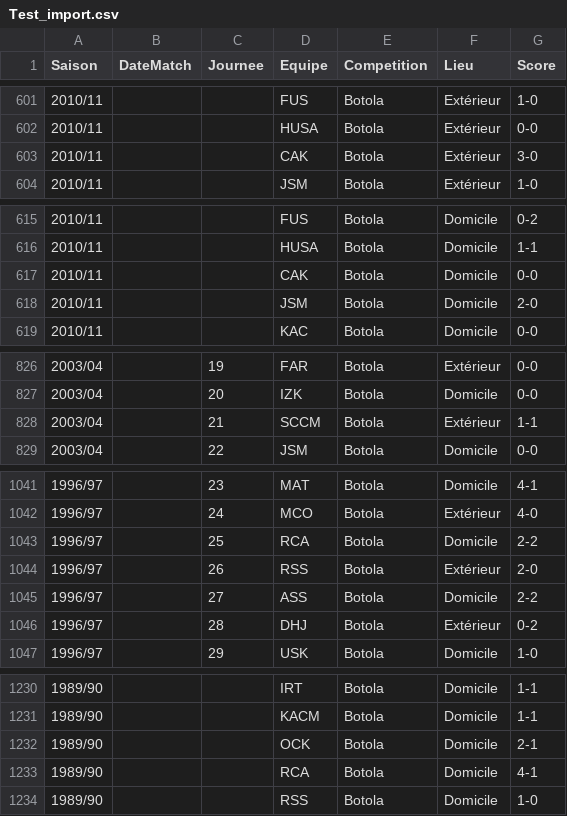
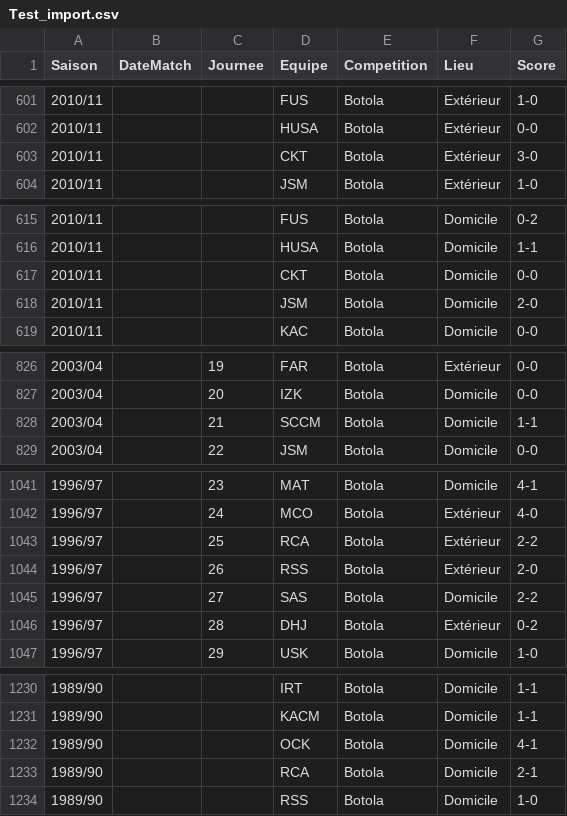
Before and after one commit to aezzrari/wydad-history, a CSV file: data/Test_import.csv, drawn as a sheet; only a part is shown, gaps mark what is left out; the diff covers the shown part only.

```diff
--- a/data/Test_import.csv
+++ b/data/Test_import.csv
@@ -602,3 +602,3 @@ Saison;DateMatch;Journee;Equipe;Competition;Lieu;Score
 2010/11;;;HUSA;Botola;Extérieur;0-0
-2010/11;;;CAK;Botola;Extérieur;3-0
+2010/11;;;CKT;Botola;Extérieur;3-0
 2010/11;;;JSM;Botola;Extérieur;1-0
@@ -616,3 +616,3 @@ Saison;DateMatch;Journee;Equipe;Competition;Lieu;Score
 2010/11;;;HUSA;Botola;Domicile;1-1
-2010/11;;;CAK;Botola;Domicile;0-0
+2010/11;;;CKT;Botola;Domicile;0-0
 2010/11;;;JSM;Botola;Domicile;2-0
@@ -827,3 +827,3 @@ Saison;DateMatch;Journee;Equipe;Competition;Lieu;Score
 2003/04;;20;IZK;Botola;Domicile;0-0
-2003/04;;21;SCCM;Botola;Extérieur;1-1
+2003/04;;21;SCCM;Botola;Domicile;1-1
 2003/04;;22;JSM;Botola;Domicile;0-0
@@ -1042,5 +1042,5 @@ Saison;DateMatch;Journee;Equipe;Competition;Lieu;Score
 1996/97;;24;MCO;Botola;Extérieur;4-0
-1996/97;;25;RCA;Botola;Domicile;2-2
+1996/97;;25;RCA;Botola;Extérieur;2-2
 1996/97;;26;RSS;Botola;Extérieur;2-0
-1996/97;;27;ASS;Botola;Domicile;2-2
+1996/97;;27;SAS;Botola;Domicile;2-2
 1996/97;;28;DHJ;Botola;Extérieur;0-2
@@ -1231,4 +1231,4 @@ Saison;DateMatch;Journee;Equipe;Competition;Lieu;Score
 1989/90;;;KACM;Botola;Domicile;1-1
-1989/90;;;OCK;Botola;Domicile;2-1
-1989/90;;;RCA;Botola;Domicile;4-1
+1989/90;;;OCK;Botola;Domicile;4-1
+1989/90;;;RCA;Botola;Domicile;2-1
 1989/90;;;RSS;Botola;Domicile;1-0
```
Also changed, not shown: 10 edited cells elsewhere in this file, data/wac-championnat-1956-2012-import.csv, 1 other file.
